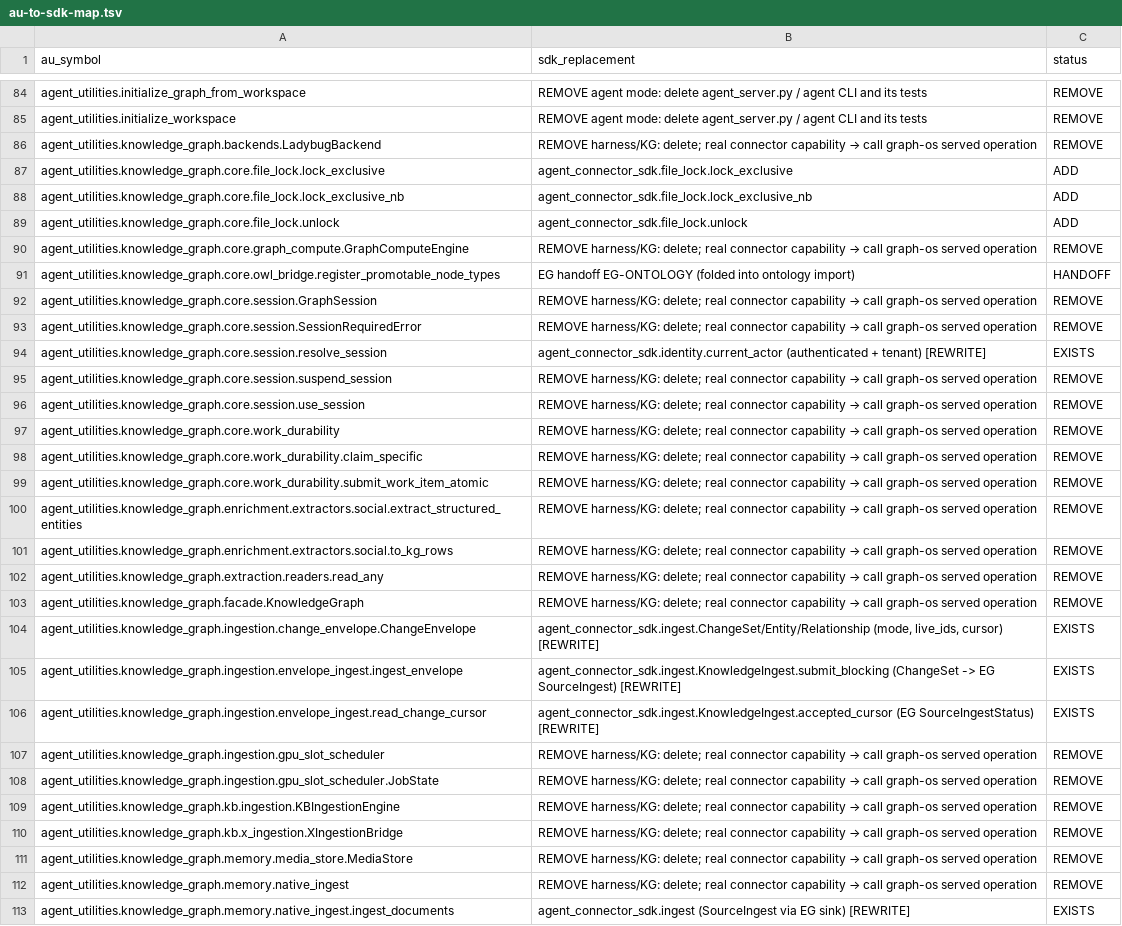
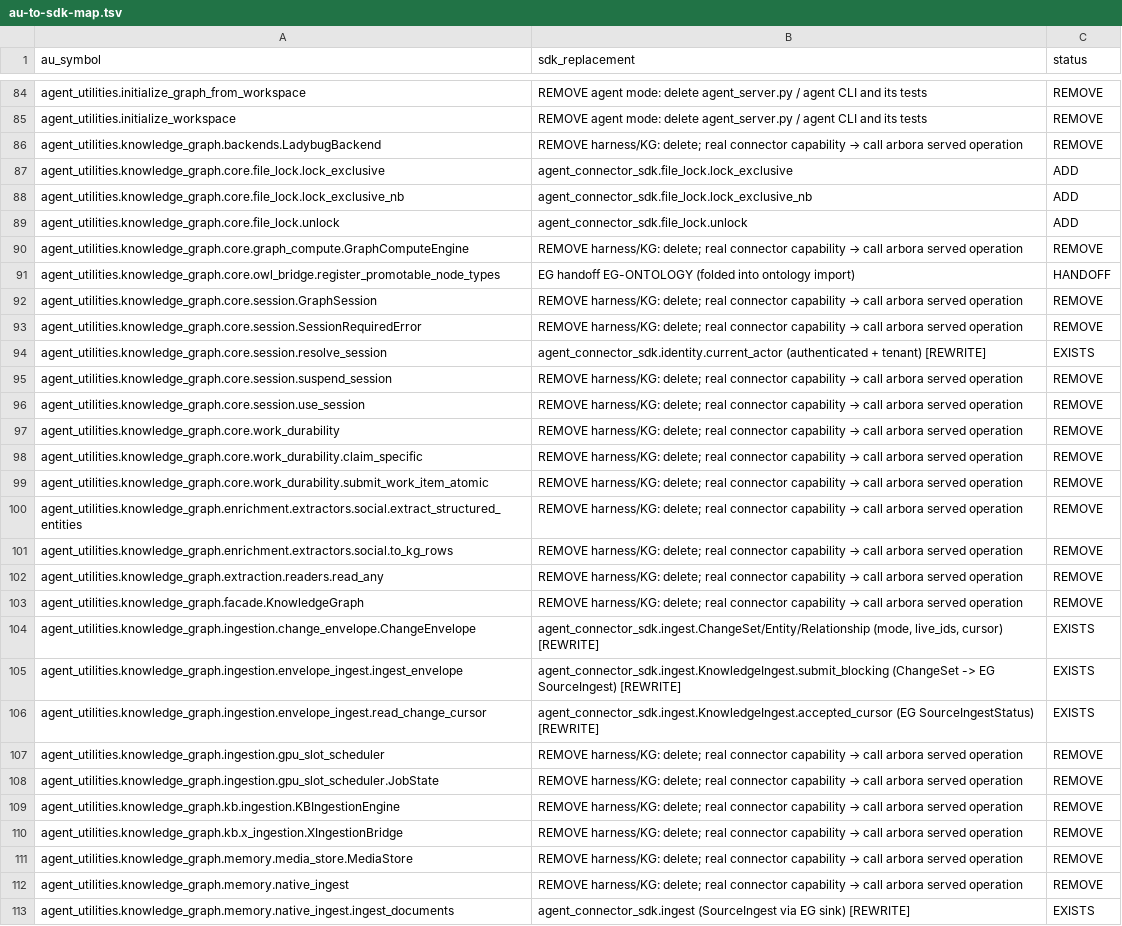
Before and after one commit to Knuckles-Team/universal-skills, a TSV file: universal_skills/skills/mcp-builder/scripts/au-to-sdk-map.tsv, drawn as a sheet; only a part is shown, gaps mark what is left out; the diff covers the shown part only; the diff names each change by its address in the sheet, - before the commit and + after, or states it on an @@ line.

```diff
--- a/universal_skills/skills/mcp-builder/scripts/au-to-sdk-map.tsv
+++ b/universal_skills/skills/mcp-builder/scripts/au-to-sdk-map.tsv
-B86 (sdk_replacement): …→ call graph-os served operation
+B86 (sdk_replacement): …→ call arbora served operation
-B90 (sdk_replacement): …→ call graph-os served operation
+B90 (sdk_replacement): …→ call arbora served operation
-B92:B93 (sdk_replacement): …→ call graph-os served operation
+B92:B93 (sdk_replacement): …→ call arbora served operation
-B95:B103 (sdk_replacement): …→ call graph-os served operation
+B95:B103 (sdk_replacement): …→ call arbora served operation
-B107:B112 (sdk_replacement): …→ call graph-os served operation
+B107:B112 (sdk_replacement): …→ call arbora served operation
```
Also changed, not shown: 66 edited cells elsewhere in this file, 1 other file.
